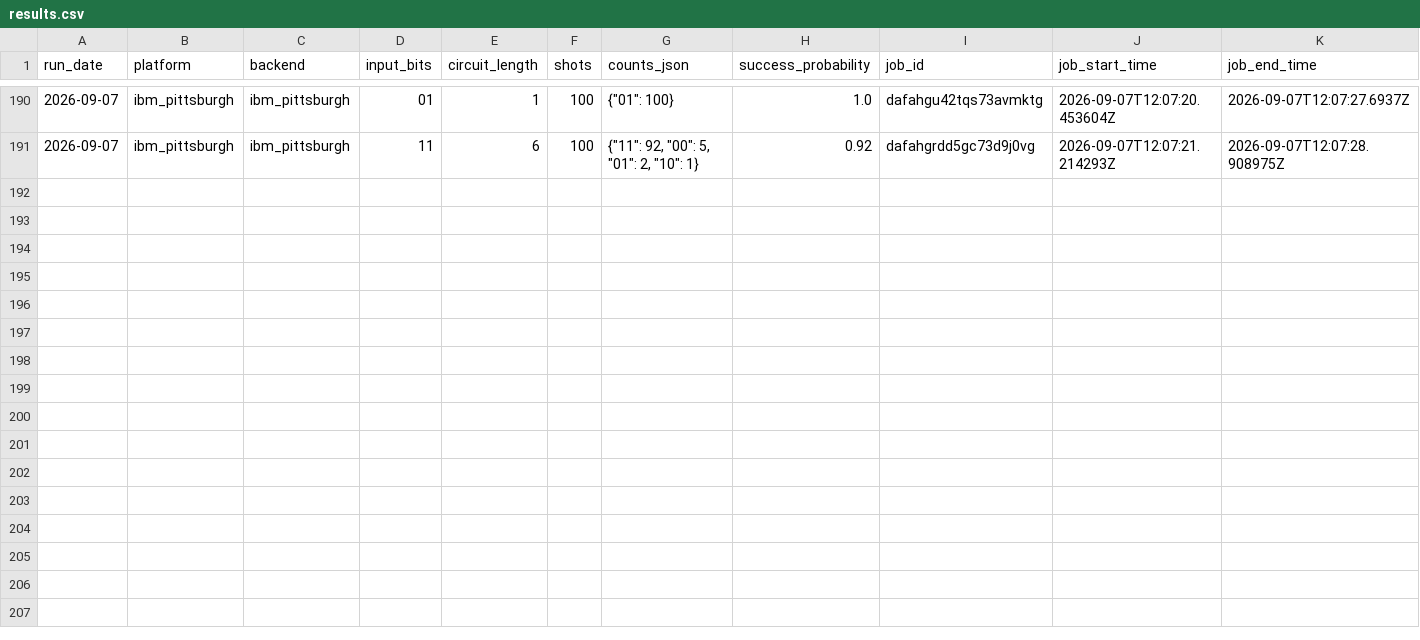
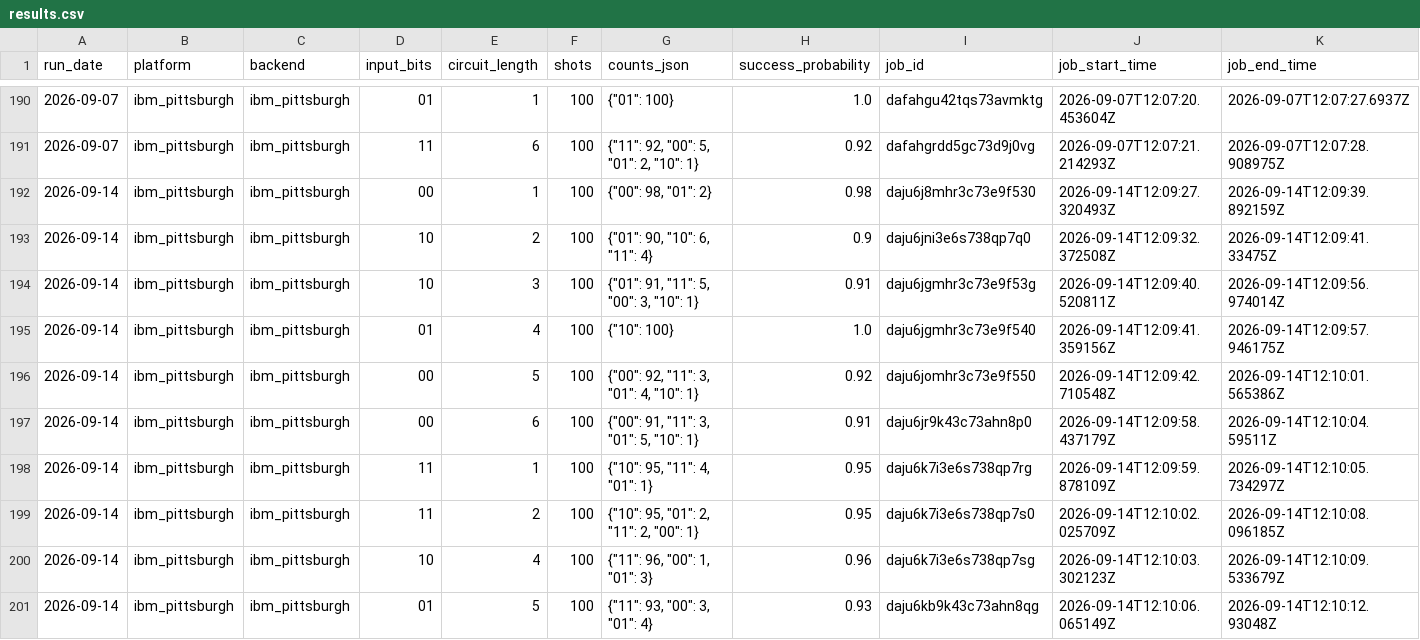
Before and after one commit to InsightSoftmax/quantum-stability, a CSV file: data/ibm_pittsburgh/results.csv, drawn as a sheet; only a part is shown, gaps mark what is left out; rows hold the shown columns only; the diff names each change by its address in the sheet, - before the commit and + after, or states it on an @@ line.

```diff
--- a/data/ibm_pittsburgh/results.csv
+++ b/data/ibm_pittsburgh/results.csv
+row 192: 2026-09-14 | ibm_pittsburgh | ibm_pittsburgh | 00 | 1 | 100 | {"00": 98, "01": 2} | 0.98 | daju6j8mhr3c73e9f530 | 2026-09-14T12:09:27.320493Z | 2026-09-14T12:09:39.892159Z
+row 193: 2026-09-14 | ibm_pittsburgh | ibm_pittsburgh | 10 | 2 | 100 | {"01": 90, "10": 6, "11": 4} | 0.9 | daju6jni3e6s738qp7q0 | 2026-09-14T12:09:32.372508Z | 2026-09-14T12:09:41.33475Z
+row 194: 2026-09-14 | ibm_pittsburgh | ibm_pittsburgh | 10 | 3 | 100 | {"01": 91, "11": 5, "00": 3, "10": 1} | 0.91 | daju6jgmhr3c73e9f53g | 2026-09-14T12:09:40.520811Z | 2026-09-14T12:09:56.974014Z
+row 195: 2026-09-14 | ibm_pittsburgh | ibm_pittsburgh | 01 | 4 | 100 | {"10": 100} | 1.0 | daju6jgmhr3c73e9f540 | 2026-09-14T12:09:41.359156Z | 2026-09-14T12:09:57.946175Z
+row 196: 2026-09-14 | ibm_pittsburgh | ibm_pittsburgh | 00 | 5 | 100 | {"00": 92, "11": 3, "01": 4, "10": 1} | 0.92 | daju6jomhr3c73e9f550 | 2026-09-14T12:09:42.710548Z | 2026-09-14T12:10:01.565386Z
+row 197: 2026-09-14 | ibm_pittsburgh | ibm_pittsburgh | 00 | 6 | 100 | {"00": 91, "11": 3, "01": 5, "10": 1} | 0.91 | daju6jr9k43c73ahn8p0 | 2026-09-14T12:09:58.437179Z | 2026-09-14T12:10:04.59511Z
+row 198: 2026-09-14 | ibm_pittsburgh | ibm_pittsburgh | 11 | 1 | 100 | {"10": 95, "11": 4, "01": 1} | 0.95 | daju6k7i3e6s738qp7rg | 2026-09-14T12:09:59.878109Z | 2026-09-14T12:10:05.734297Z
+row 199: 2026-09-14 | ibm_pittsburgh | ibm_pittsburgh | 11 | 2 | 100 | {"10": 95, "01": 2, "11": 2, "00": 1} | 0.95 | daju6k7i3e6s738qp7s0 | 2026-09-14T12:10:02.025709Z | 2026-09-14T12:10:08.096185Z
+row 200: 2026-09-14 | ibm_pittsburgh | ibm_pittsburgh | 10 | 4 | 100 | {"11": 96, "00": 1, "01": 3} | 0.96 | daju6k7i3e6s738qp7sg | 2026-09-14T12:10:03.302123Z | 2026-09-14T12:10:09.533679Z
+row 201: 2026-09-14 | ibm_pittsburgh | ibm_pittsburgh | 01 | 5 | 100 | {"11": 93, "00": 3, "01": 4} | 0.93 | daju6kb9k43c73ahn8qg | 2026-09-14T12:10:06.065149Z | 2026-09-14T12:10:12.93048Z
```
Also changed, not shown: data/ibm_marrakesh/results.csv, 2 other files.
